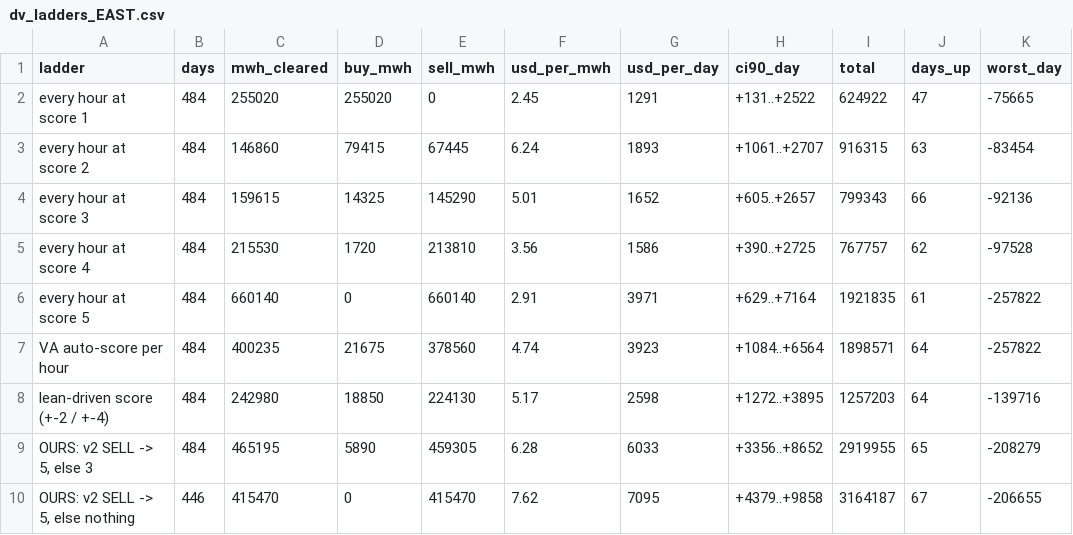
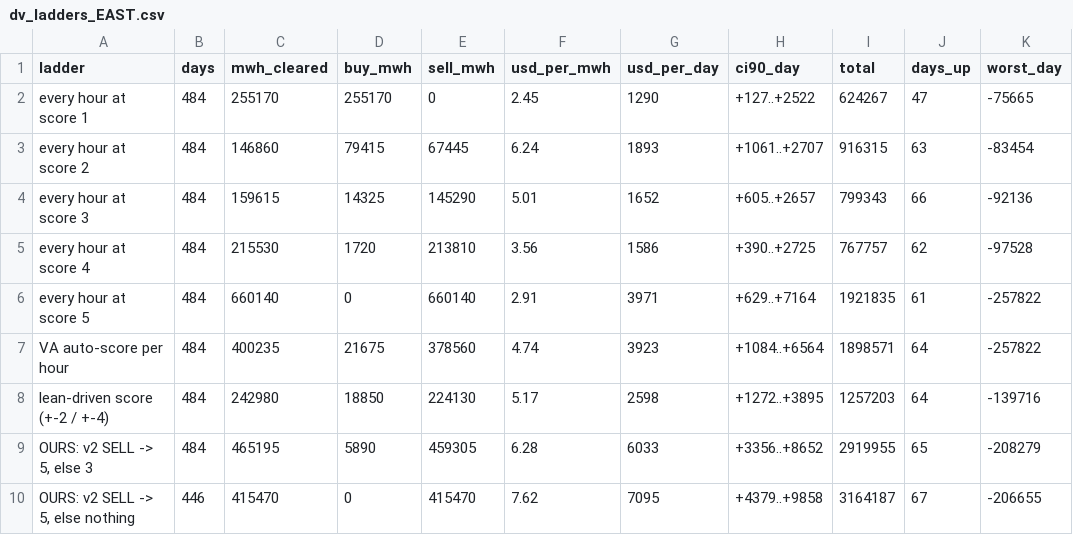
Before and after one commit to Dynastymaad/ieso-cushion-model, a CSV file: data/dv_ladders_EAST.csv, drawn as a sheet.

```diff
--- a/data/dv_ladders_EAST.csv
+++ b/data/dv_ladders_EAST.csv
@@ -1,3 +1,3 @@
 ladder,days,mwh_cleared,buy_mwh,sell_mwh,usd_per_mwh,usd_per_day,ci90_day,total,days_up,worst_day
-every hour at score 1,484,255020,255020,0,2.45,1291,+131..+2522,624922,47,-75665
+every hour at score 1,484,255170,255170,0,2.45,1290,+127..+2522,624267,47,-75665
 every hour at score 2,484,146860,79415,67445,6.24,1893,+1061..+2707,916315,63,-83454
```
Also changed, not shown: data/dv_ladders_OTTAWA.csv, data/dv_rules_EAST.csv, 4 other files.
